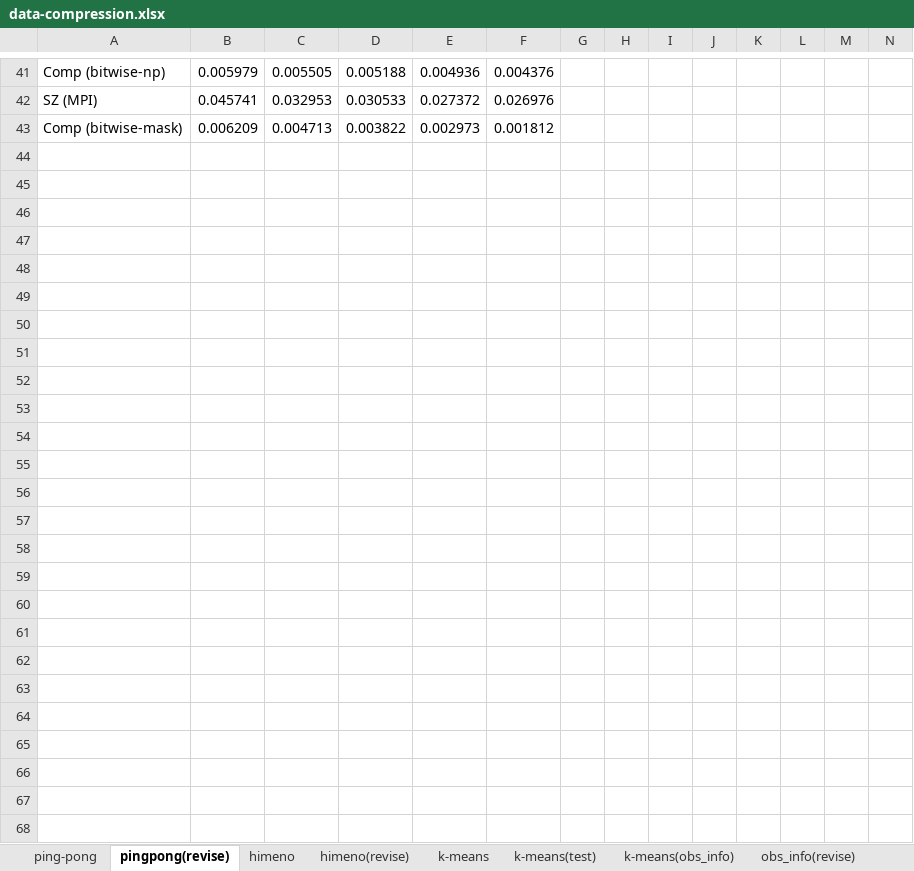
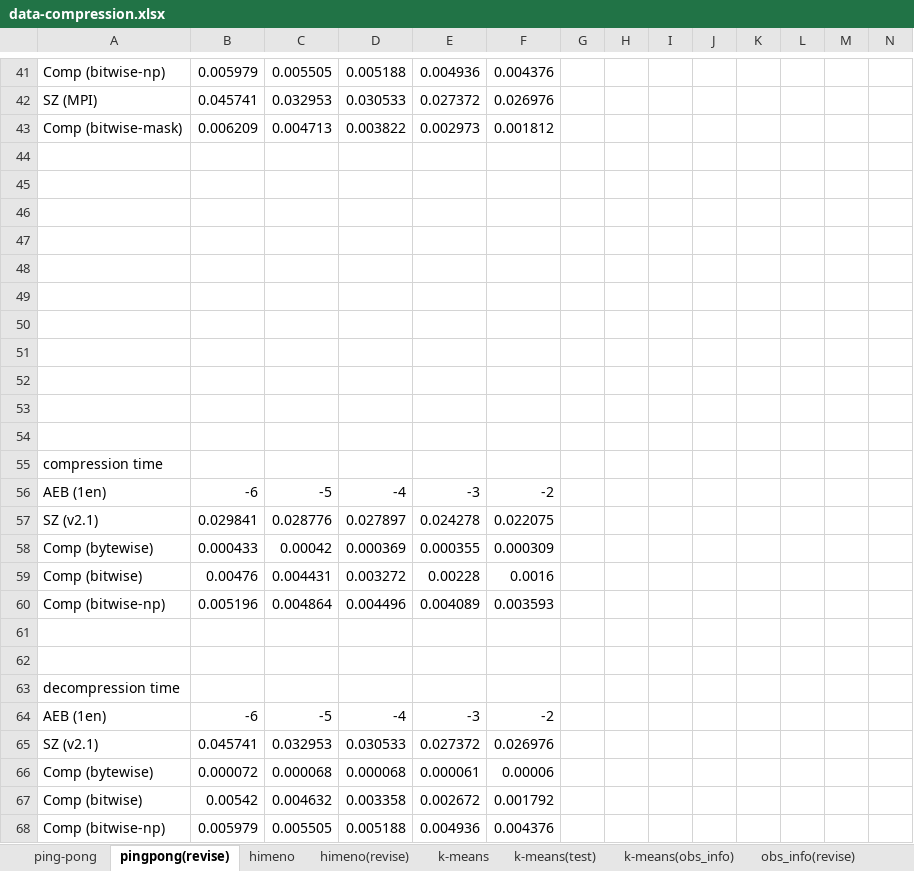
Before and after one commit to smallcat9603/data-compression, an Excel workbook: impl/data-compression.xlsx, sheet pingpong(revise), drawn as a sheet; only a part is shown, gaps mark what is left out; values as stored, in another font and other column widths than the file's, no borders; charts and pictures not drawn; rows hold the shown columns only; the diff names each change by its address in the sheet, - before the commit and + after, or states it on an @@ line.

Commit message:
minor

```diff
--- a/impl/data-compression.xlsx (sheet pingpong(revise))
+++ b/impl/data-compression.xlsx (sheet pingpong(revise))
+row 44: (empty)
+row 45: (empty)
+row 46: (empty)
+row 47: (empty)
+row 48: (empty)
+row 49: (empty)
+row 50: (empty)
+row 51: (empty)
+row 52: (empty)
+row 53: (empty)
+row 54: (empty)
+row 55: compression time
+row 56: AEB (1en) | -6 | -5 | -4 | -3 | -2
+row 57: SZ (v2.1) | 0.029841 | 0.028776 | 0.027897 | 0.024278 | 0.022075
+row 58: Comp (bytewise) | 0.000433 | 0.00042 | 0.000369 | 0.000355 | 0.000309
+row 59: Comp (bitwise) | 0.00476 | 0.004431 | 0.003272 | 0.00228 | 0.0016
+row 60: Comp (bitwise-np) | 0.005196 | 0.004864 | 0.004496 | 0.004089 | 0.003593
+row 61: (empty)
+row 62: (empty)
+row 63: decompression time
+row 64: AEB (1en) | -6 | -5 | -4 | -3 | -2
+row 65: SZ (v2.1) | 0.045741 | 0.032953 | 0.030533 | 0.027372 | 0.026976
+row 66: Comp (bytewise) | 0.000072 | 0.000068 | 0.000068 | 0.000061 | 0.00006
+row 67: Comp (bitwise) | 0.00542 | 0.004632 | 0.003358 | 0.002672 | 0.001792
+row 68: Comp (bitwise-np) | 0.005979 | 0.005505 | 0.005188 | 0.004936 | 0.004376
```
Also changed, not shown: charts or pictures.
